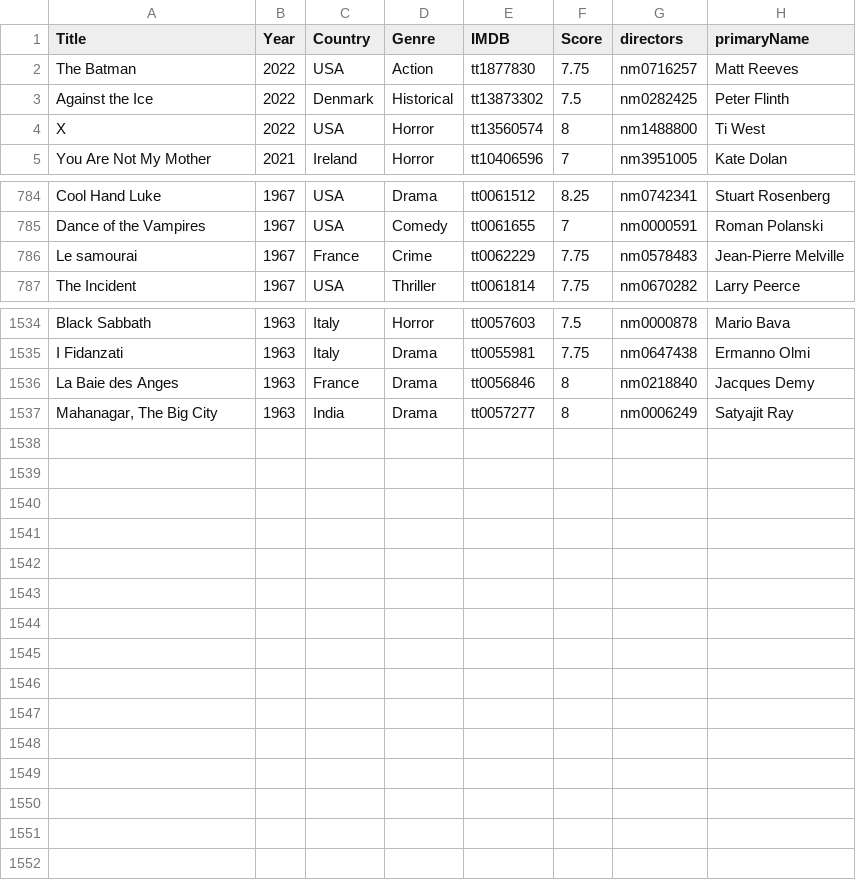
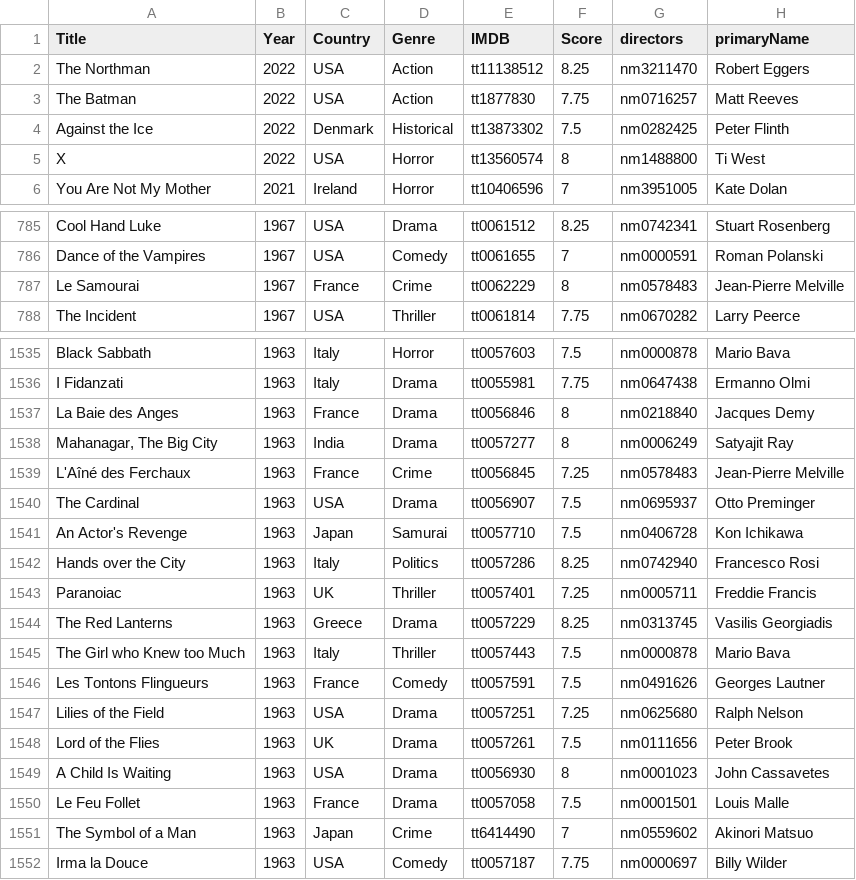
Before and after one commit to jpneto/movies, a CSV file: movies/best_movies_info.csv, drawn as a sheet; only a part is shown, gaps mark what is left out.

```diff
--- a/movies/best_movies_info.csv
+++ b/movies/best_movies_info.csv
@@ -1,2 +1,3 @@
 Title;Year;Country;Genre;IMDB;Score;directors;primaryName
+The Northman;2022;USA;Action;tt11138512;8.25;nm3211470;Robert Eggers
 The Batman;2022;USA;Action;tt1877830;7.75;nm0716257;Matt Reeves
@@ -785,3 +786,3 @@ Cool Hand Luke;1967;USA;Drama;tt0061512;8.25;nm0742341;Stuart Rosenberg
 Dance of the Vampires;1967;USA;Comedy;tt0061655;7;nm0000591;Roman Polanski
-Le samourai;1967;France;Crime;tt0062229;7.75;nm0578483;Jean-Pierre Melville
+Le Samourai;1967;France;Crime;tt0062229;8;nm0578483;Jean-Pierre Melville
 The Incident;1967;USA;Thriller;tt0061814;7.75;nm0670282;Larry Peerce
@@ -1537 +1538,15 @@ La Baie des Anges;1963;France;Drama;tt0056846;8;nm0218840;Jacques Demy
 Mahanagar, The Big City;1963;India;Drama;tt0057277;8;nm0006249;Satyajit Ray
+L'Aîné des Ferchaux;1963;France;Crime;tt0056845;7.25;nm0578483;Jean-Pierre Melville
+The Cardinal;1963;USA;Drama;tt0056907;7.5;nm0695937;Otto Preminger
+An Actor's Revenge;1963;Japan;Samurai;tt0057710;7.5;nm0406728;Kon Ichikawa
+Hands over the City;1963;Italy;Politics;tt0057286;8.25;nm0742940;Francesco Rosi
+Paranoiac;1963;UK;Thriller;tt0057401;7.25;nm0005711;Freddie Francis
+The Red Lanterns;1963;Greece;Drama;tt0057229;8.25;nm0313745;Vasilis Georgiadis
+The Girl who Knew too Much;1963;Italy;Thriller;tt0057443;7.5;nm0000878;Mario Bava
+Les Tontons Flingueurs;1963;France;Comedy;tt0057591;7.5;nm0491626;Georges Lautner
+Lilies of the Field;1963;USA;Drama;tt0057251;7.25;nm0625680;Ralph Nelson
+Lord of the Flies;1963;UK;Drama;tt0057261;7.5;nm0111656;Peter Brook
+A Child Is Waiting;1963;USA;Drama;tt0056930;8;nm0001023;John Cassavetes
+Le Feu Follet;1963;France;Drama;tt0057058;7.5;nm0001501;Louis Malle
+The Symbol of a Man;1963;Japan;Crime;tt6414490;7;nm0559602;Akinori Matsuo
+Irma la Douce;1963;USA;Comedy;tt0057187;7.75;nm0000697;Billy Wilder
```
Also changed, not shown: movies/ratings.csv.
